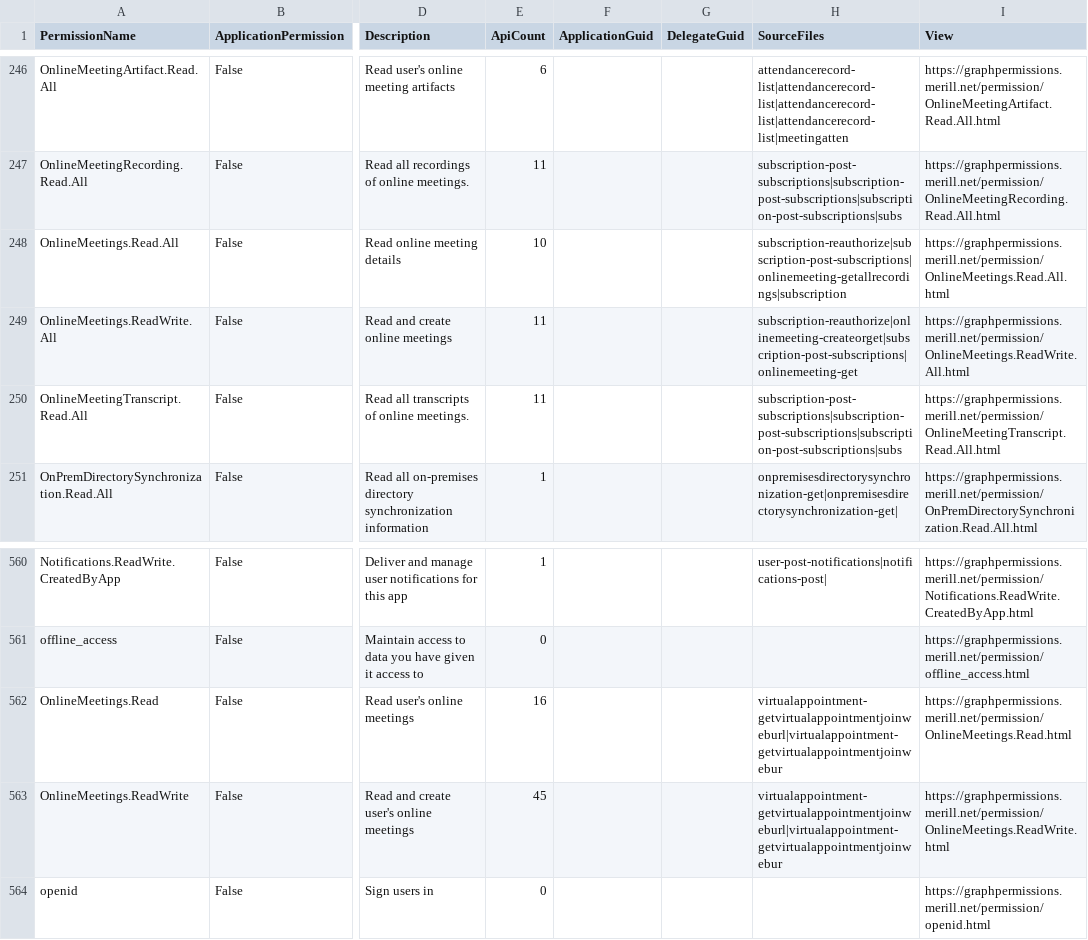
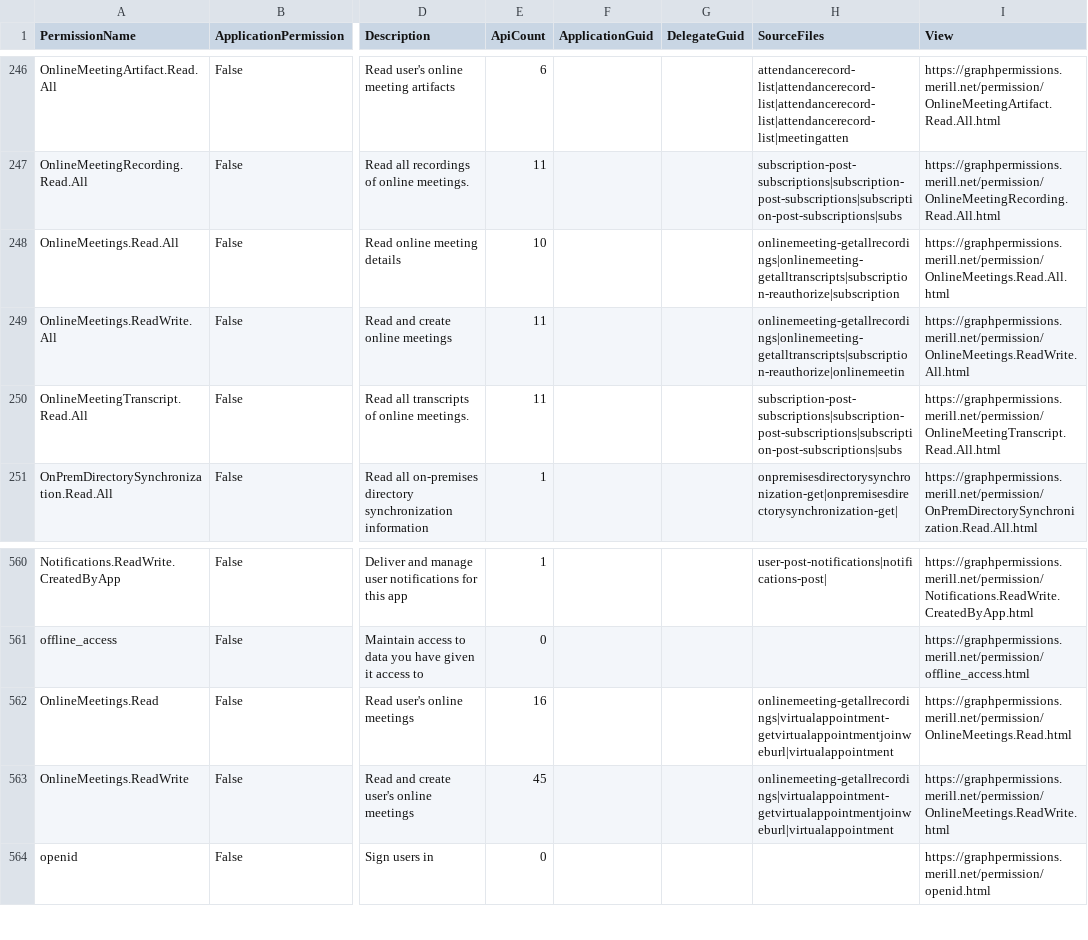
Before and after one commit to merill/graph-permissions-explorer, a CSV file: permission.csv, drawn as a sheet; only a part is shown, gaps mark what is left out; the diff names each change by its address in the sheet, - before the commit and + after, or states it on an @@ line.

```diff
--- a/permission.csv
+++ b/permission.csv
-H248 (SourceFiles): subscription-reauthorize|subscription-post-subscriptions|onlinemeeting-getallrecordings|subscription
+H248 (SourceFiles): onlinemeeting-getallrecordings|onlinemeeting-getalltranscripts|subscription-reauthorize|subscription
-H249 (SourceFiles): subscription-reauthorize|onlinemeeting-createorget|subscription-post-subscriptions|onlinemeeting-get
+H249 (SourceFiles): onlinemeeting-getallrecordings|onlinemeeting-getalltranscripts|subscription-reauthorize|onlinemeetin
-H562:H563 (SourceFiles): virtualappointment-getvirtualappointmentjoinweburl|virtualappointment-getvirtualappointmentjoinwebur
+H562:H563 (SourceFiles): onlinemeeting-getallrecordings|virtualappointment-getvirtualappointmentjoinweburl|virtualappointment
```
Also changed, not shown: 15 other files.
